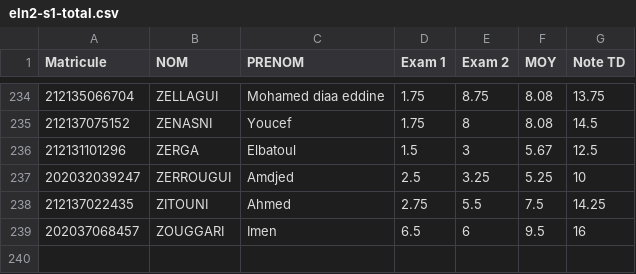
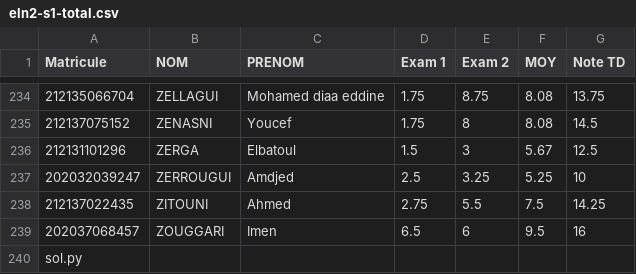
Before and after one commit to Ilyeshaddad337/Ranking, a CSV file: promo-2021/2022-2023/eln2-s1-total.csv, drawn as a sheet; only a part is shown, gaps mark what is left out.

```diff
--- a/promo-2021/2022-2023/eln2-s1-total.csv
+++ b/promo-2021/2022-2023/eln2-s1-total.csv
@@ -239 +239,2 @@ Matricule,NOM,PRENOM,Exam 1,Exam 2,MOY,Note TD
 202037068457,ZOUGGARI,Imen,6.5,6,9.5,16
+sol.py
```
Also changed, not shown: promo-2021/2022-2023/total-S1-moy-emd-td-fake-sfsd-promo.csv.
